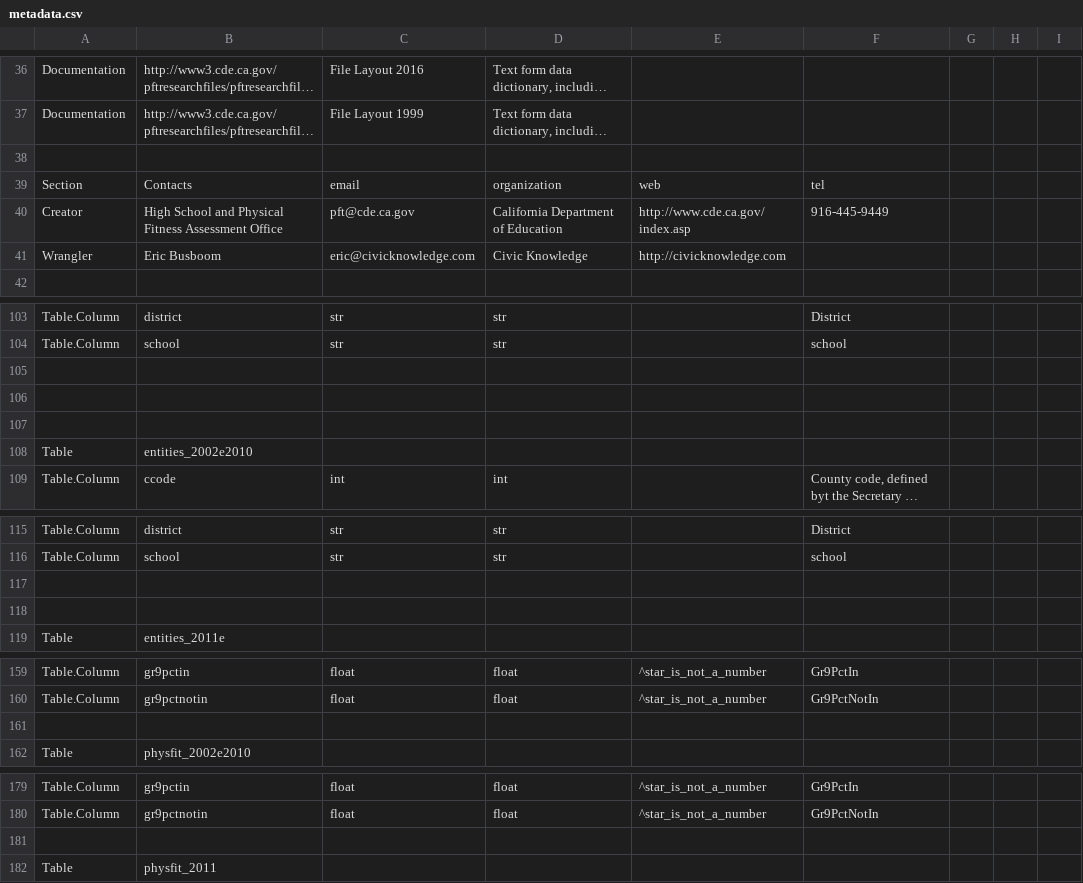
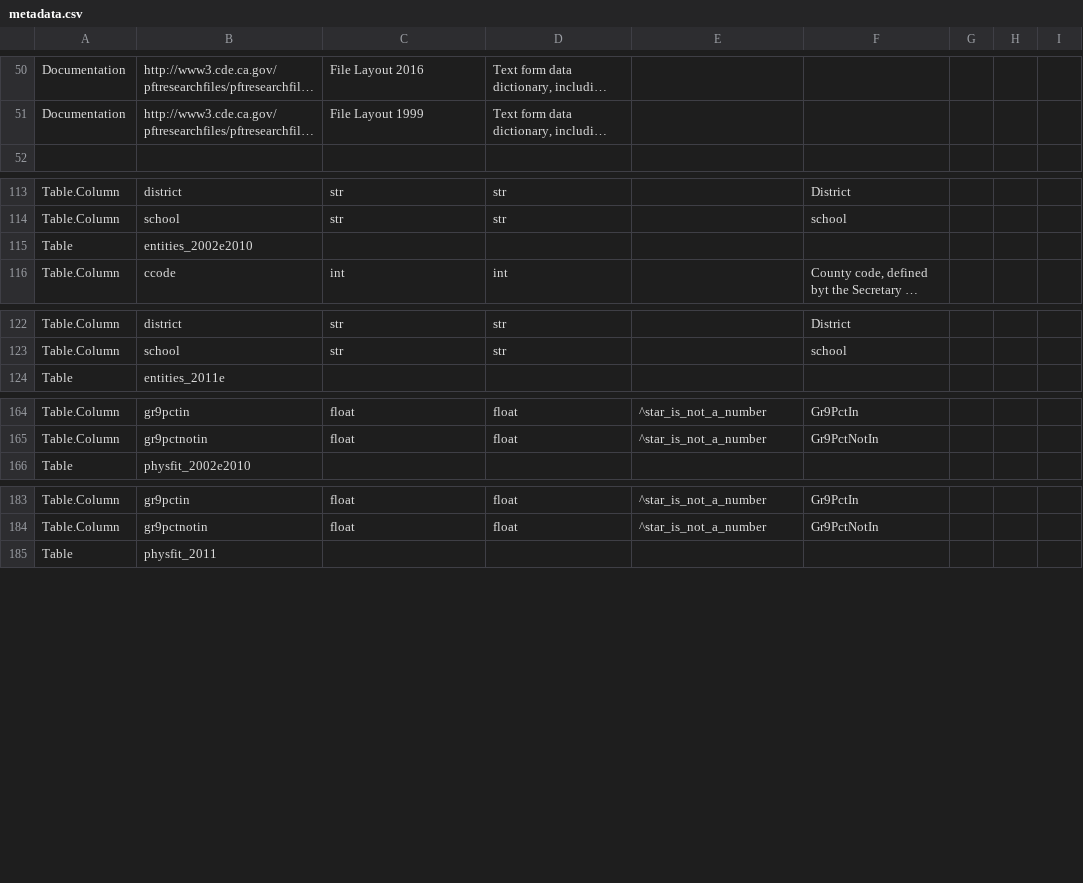
Before and after one commit to metatab-packages/cde.ca.gov-fitnessgram-1999e-ca, a CSV file: metadata.csv, drawn as a sheet; only a part is shown, gaps mark what is left out; long unchanged cells end in …; removed rows and columns are numbered as before the commit, all else as after; the diff covers the shown part only; the diff names each change by its address in the sheet, - before the commit and + after, or states it on an @@ line.

```diff
--- a/metadata.csv
+++ b/metadata.csv
-row 38: (empty)
@@ row 39 moved to row 27: Section @@
@@ row 40 moved to row 28: Creator @@
@@ row 41 moved to row 29: Wrangler @@
-row 105: (empty)
-row 106: (empty)
-row 107: (empty)
-row 117: (empty)
-row 118: (empty)
-row 161: (empty)
-row 181: (empty)
```
Also changed, not shown: 12 added rows, 2 removed rows, 5 moved rows and 4 edited cells elsewhere in this file.
